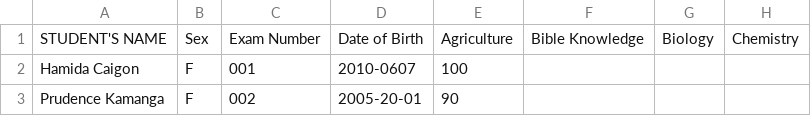
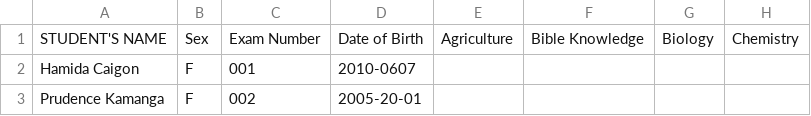
Before and after one commit to magawass/n, a CSV file: form1.csv, drawn as a sheet; only a part is shown; the diff names each change by its address in the sheet, - before the commit and + after, or states it on an @@ line.

Commit message:
Clear Agriculture scores: form1 (4/4/2026, 4:26:02 PM)

```diff
--- a/form1.csv
+++ b/form1.csv
-E2: 100
+E2: (empty)
-E3: 90
+E3: (empty)
```
